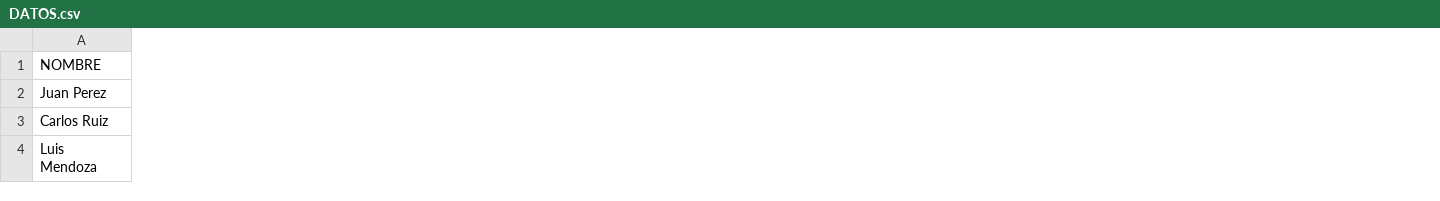
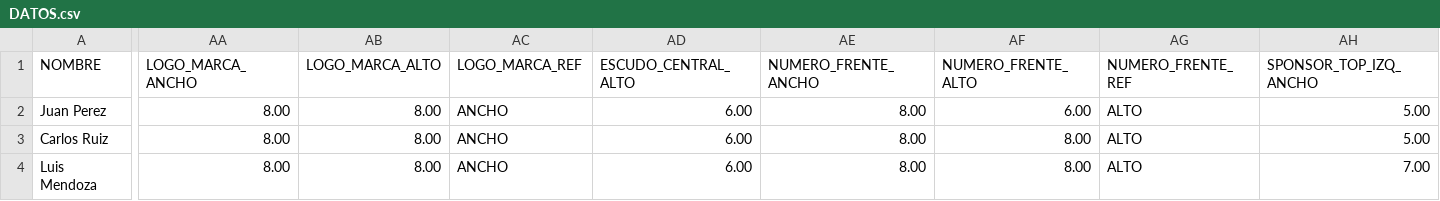
Before and after one commit to liedsaal92/pluginIlustrator, a CSV file: DATOS/DATOS.csv, drawn as a sheet; only a part is shown, gaps mark what is left out; the diff covers the shown part only; the diff names each change by its address in the sheet, - before the commit and + after, or states it on an @@ line.

Commit message:
avance frente

```diff
--- a/DATOS/DATOS.csv
+++ b/DATOS/DATOS.csv
+column AA (LOGO_MARCA_ANCHO), rows 2-4: all 8.00
+column AB (LOGO_MARCA_ALTO), rows 2-4: all 8.00
+column AC (LOGO_MARCA_REF), rows 2-4: all ANCHO
+column AD (ESCUDO_CENTRAL_ALTO), rows 2-4: all 6.00
+column AE (NUMERO_FRENTE_ANCHO), rows 2-4: all 8.00
+column AF (NUMERO_FRENTE_ALTO), rows 2-4: 6.00 | 8.00 | 8.00
+column AG (NUMERO_FRENTE_REF), rows 2-4: all ALTO
+column AH (SPONSOR_TOP_IZQ_ANCHO), rows 2-4: 5.00 | 5.00 | 7.00
```
Also changed, not shown: 1 added column and 1 edited cell elsewhere in this file, 6 other files.
